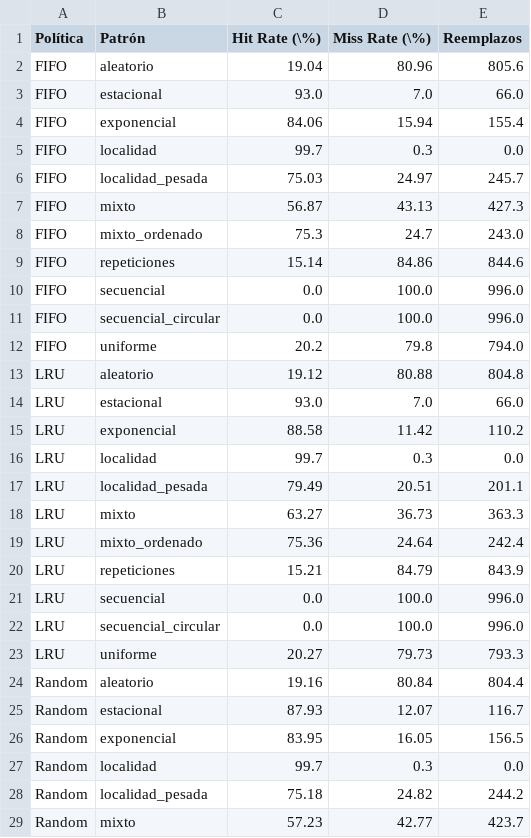
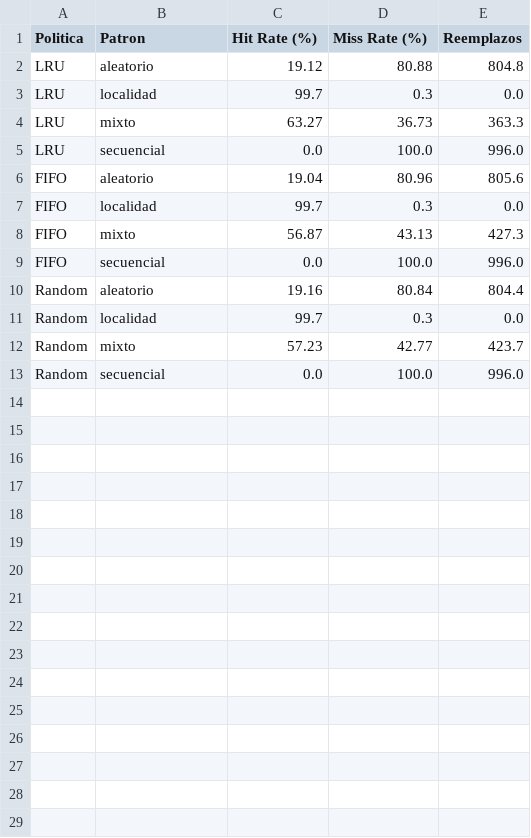
Before and after one commit to Sheilarios/ARQ-CACHE, a CSV file: results/tablas/tabla_resultados.csv, drawn as a sheet; only a part is shown; the shorter side is filled out with more unchanged rows; the diff covers the shown part only.

Commit message:
Actualizacion: graficos corregidos con LRU, FIFO y Random

```diff
--- a/results/tablas/tabla_resultados.csv
+++ b/results/tablas/tabla_resultados.csv
@@ -1,29 +1,12 @@
-Política,Patrón,Hit Rate (\%),Miss Rate (\%),Reemplazos
+Politica,Patron,Hit Rate (%),Miss Rate (%),Reemplazos
+LRU,aleatorio,19.12,80.88,804.8
+LRU,localidad,99.7,0.3,0.0
+LRU,mixto,63.27,36.73,363.3
+LRU,secuencial,0.0,100.0,996.0
 FIFO,aleatorio,19.04,80.96,805.6
-FIFO,estacional,93.0,7.0,66.0
-FIFO,exponencial,84.06,15.94,155.4
 FIFO,localidad,99.7,0.3,0.0
-FIFO,localidad_pesada,75.03,24.97,245.7
 FIFO,mixto,56.87,43.13,427.3
-FIFO,mixto_ordenado,75.3,24.7,243.0
-FIFO,repeticiones,15.14,84.86,844.6
 FIFO,secuencial,0.0,100.0,996.0
-FIFO,secuencial_circular,0.0,100.0,996.0
-FIFO,uniforme,20.2,79.8,794.0
-LRU,aleatorio,19.12,80.88,804.8
-LRU,estacional,93.0,7.0,66.0
-LRU,exponencial,88.58,11.42,110.2
-LRU,localidad,99.7,0.3,0.0
-LRU,localidad_pesada,79.49,20.51,201.1
-LRU,mixto,63.27,36.73,363.3
-LRU,mixto_ordenado,75.36,24.64,242.4
-LRU,repeticiones,15.21,84.79,843.9
-LRU,secuencial,0.0,100.0,996.0
-LRU,secuencial_circular,0.0,100.0,996.0
-LRU,uniforme,20.27,79.73,793.3
 Random,aleatorio,19.16,80.84,804.4
-Random,estacional,87.93,12.07,116.7
-Random,exponencial,83.95,16.05,156.5
 Random,localidad,99.7,0.3,0.0
-Random,localidad_pesada,75.18,24.82,244.2
 Random,mixto,57.23,42.77,423.7
```
Also changed, not shown: 4 removed rows elsewhere in this file, 9 other files.
